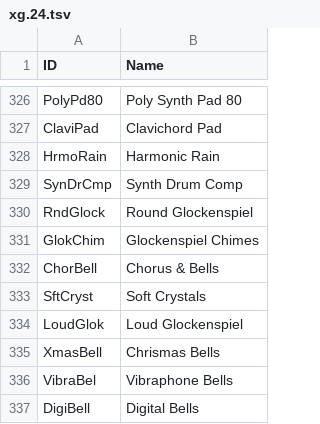
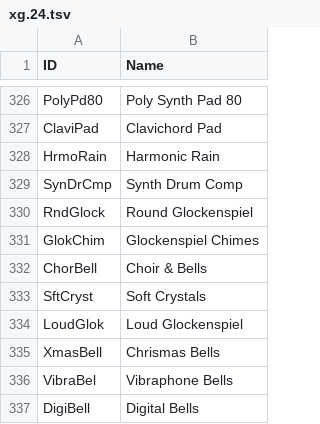
Before and after one commit to ltgcgo/octavia, a TSV file: data/map/xg.24.tsv, drawn as a sheet; only a part is shown, gaps mark what is left out.

```diff
--- a/data/map/xg.24.tsv
+++ b/data/map/xg.24.tsv
@@ -331,3 +331,3 @@ RndGlock	Round Glockenspiel
 GlokChim	Glockenspiel Chimes
-ChorBell	Chorus & Bells
+ChorBell	Choir & Bells
 SftCryst	Soft Crystals
```
Also changed, not shown: data/bank/xg.tsv, data/map/xg.10.tsv, 4 other files.
